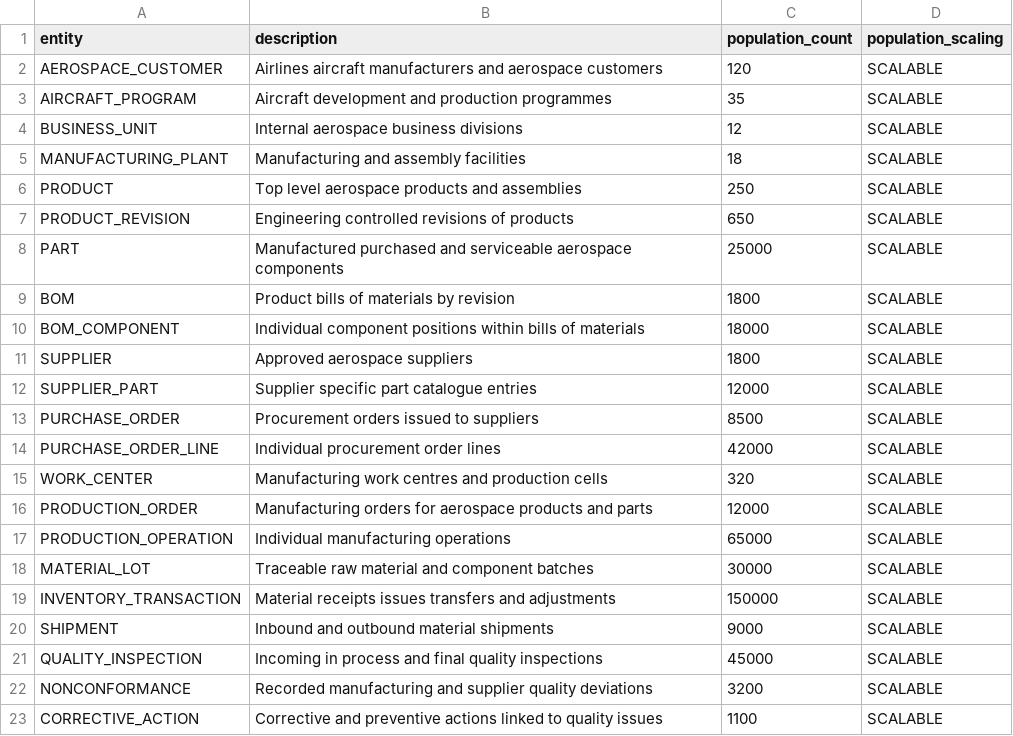
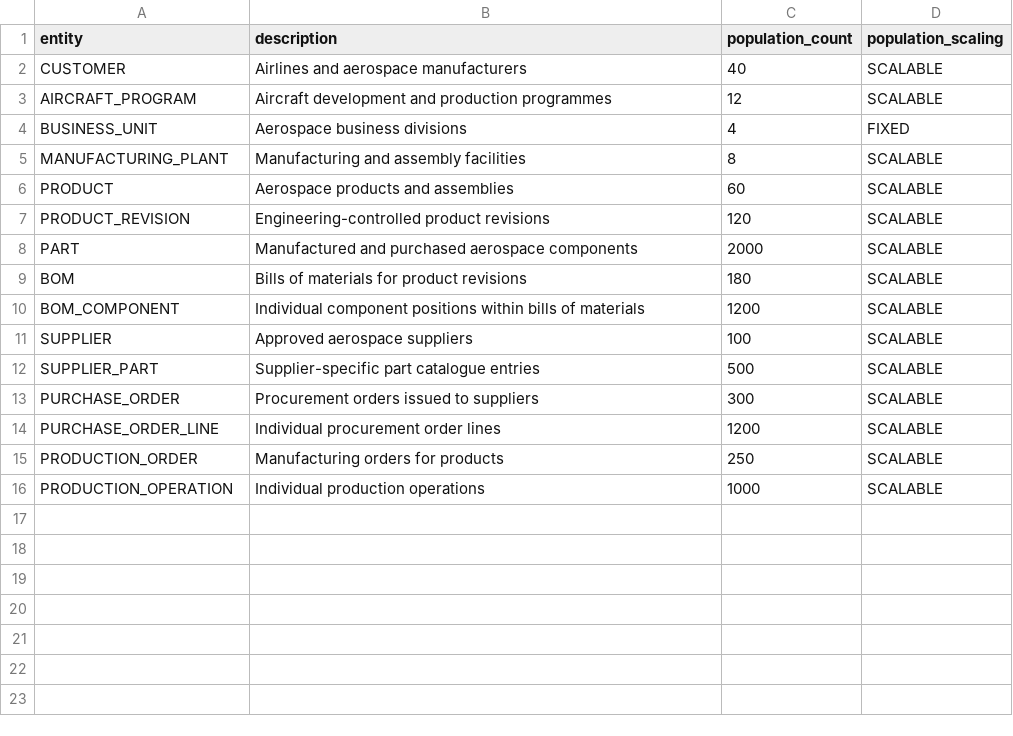
Before and after one commit to RollingArray/forge, a CSV file: frontend/public/assets/forge-samples/aerospace/01_entities.csv, drawn as a sheet.

```diff
--- a/frontend/public/assets/forge-samples/aerospace/01_entities.csv
+++ b/frontend/public/assets/forge-samples/aerospace/01_entities.csv
@@ -1,23 +1,16 @@
 entity,description,population_count,population_scaling
-AEROSPACE_CUSTOMER,Airlines aircraft manufacturers and aerospace customers,120,SCALABLE
-AIRCRAFT_PROGRAM,Aircraft development and production programmes,35,SCALABLE
-BUSINESS_UNIT,Internal aerospace business divisions,12,SCALABLE
-MANUFACTURING_PLANT,Manufacturing and assembly facilities,18,SCALABLE
-PRODUCT,Top level aerospace products and assemblies,250,SCALABLE
-PRODUCT_REVISION,Engineering controlled revisions of products,650,SCALABLE
-PART,Manufactured purchased and serviceable aerospace components,25000,SCALABLE
-BOM,Product bills of materials by revision,1800,SCALABLE
-BOM_COMPONENT,Individual component positions within bills of materials,18000,SCALABLE
-SUPPLIER,Approved aerospace suppliers,1800,SCALABLE
-SUPPLIER_PART,Supplier specific part catalogue entries,12000,SCALABLE
-PURCHASE_ORDER,Procurement orders issued to suppliers,8500,SCALABLE
-PURCHASE_ORDER_LINE,Individual procurement order lines,42000,SCALABLE
-WORK_CENTER,Manufacturing work centres and production cells,320,SCALABLE
-PRODUCTION_ORDER,Manufacturing orders for aerospace products and parts,12000,SCALABLE
-PRODUCTION_OPERATION,Individual manufacturing operations,65000,SCALABLE
-MATERIAL_LOT,Traceable raw material and component batches,30000,SCALABLE
-INVENTORY_TRANSACTION,Material receipts issues transfers and adjustments,150000,SCALABLE
-SHIPMENT,Inbound and outbound material shipments,9000,SCALABLE
-QUALITY_INSPECTION,Incoming in process and final quality inspections,45000,SCALABLE
-NONCONFORMANCE,Recorded manufacturing and supplier quality deviations,3200,SCALABLE
-CORRECTIVE_ACTION,Corrective and preventive actions linked to quality issues,1100,SCALABLE
+CUSTOMER,Airlines and aerospace manufacturers,40,SCALABLE
+AIRCRAFT_PROGRAM,Aircraft development and production programmes,12,SCALABLE
+BUSINESS_UNIT,Aerospace business divisions,4,FIXED
+MANUFACTURING_PLANT,Manufacturing and assembly facilities,8,SCALABLE
+PRODUCT,Aerospace products and assemblies,60,SCALABLE
+PRODUCT_REVISION,Engineering-controlled product revisions,120,SCALABLE
+PART,Manufactured and purchased aerospace components,2000,SCALABLE
+BOM,Bills of materials for product revisions,180,SCALABLE
+BOM_COMPONENT,Individual component positions within bills of materials,1200,SCALABLE
+SUPPLIER,Approved aerospace suppliers,100,SCALABLE
+SUPPLIER_PART,Supplier-specific part catalogue entries,500,SCALABLE
+PURCHASE_ORDER,Procurement orders issued to suppliers,300,SCALABLE
+PURCHASE_ORDER_LINE,Individual procurement order lines,1200,SCALABLE
+PRODUCTION_ORDER,Manufacturing orders for products,250,SCALABLE
+PRODUCTION_OPERATION,Individual production operations,1000,SCALABLE
```
Also changed, not shown: frontend/public/assets/forge-samples/aerospace/02_fields_and_keys.csv, frontend/public/assets/forge-samples/aerospace/03_foreign_keys.csv, 4 other files.
